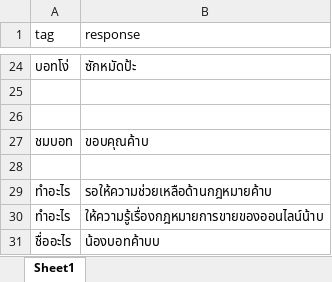
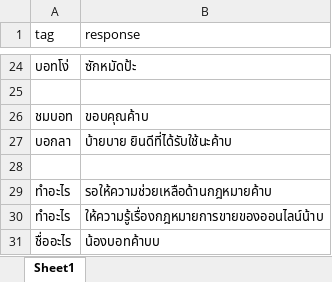
Before and after one commit to thanakritmos12/Chatbot-Business-Law, an Excel workbook: data/response.xlsx, sheet Sheet1, drawn as a sheet; only a part is shown, gaps mark what is left out; values as stored, in another font and other column widths than the file's, no borders; removed rows and columns are numbered as before the commit, all else as after; the diff names each change by its address in the sheet, - before the commit and + after, or states it on an @@ line.

Commit message:
create new tag

```diff
--- a/data/response.xlsx (sheet Sheet1)
+++ b/data/response.xlsx (sheet Sheet1)
-row 26: (empty)
+row 27: บอกลา | บ้ายบาย ยินดีที่ได้รับใช้นะค้าบ
```
